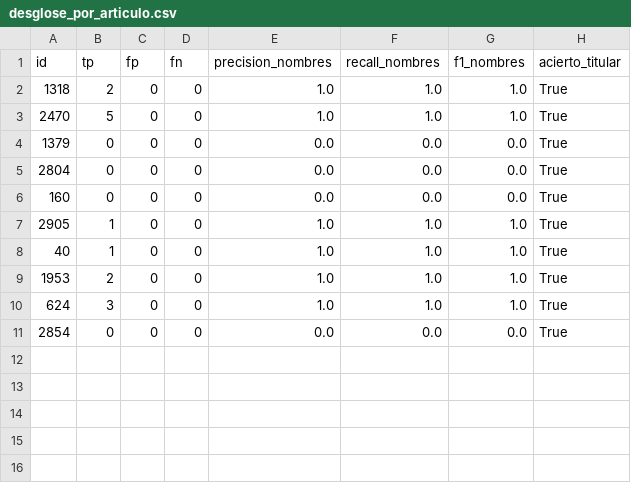
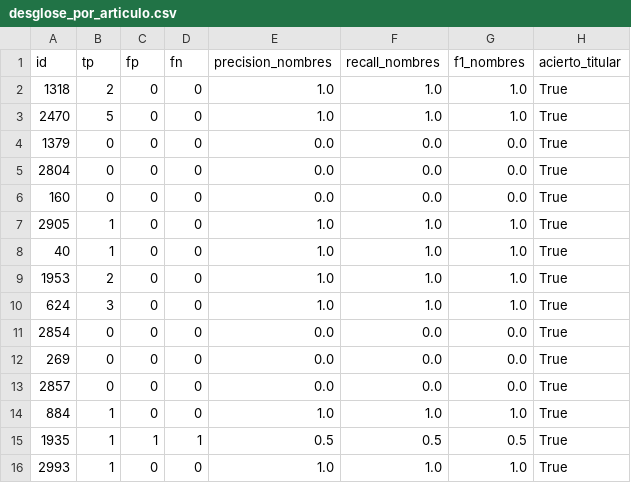
Before and after one commit to ComunidadIA-OS/Las3Neuronas-equipo7, a CSV file: results/Mistral-Small-3.2-24B-Instruct-2506/desglose_por_articulo.csv, drawn as a sheet.

```diff
--- a/results/Mistral-Small-3.2-24B-Instruct-2506/desglose_por_articulo.csv
+++ b/results/Mistral-Small-3.2-24B-Instruct-2506/desglose_por_articulo.csv
@@ -11 +11,6 @@ id,tp,fp,fn,precision_nombres,recall_nombres,f1_nombres,acierto_titular
 2854,0,0,0,0.0,0.0,0.0,True
+269,0,0,0,0.0,0.0,0.0,True
+2857,0,0,0,0.0,0.0,0.0,True
+884,1,0,0,1.0,1.0,1.0,True
+1935,1,1,1,0.5,0.5,0.5,True
+2993,1,0,0,1.0,1.0,1.0,True
```
Also changed, not shown: results/Qwen2.5-VL-72B-Instruct/desglose_por_articulo.csv, results/Qwen3.8-27B/desglose_por_articulo.csv, 18 other files.
